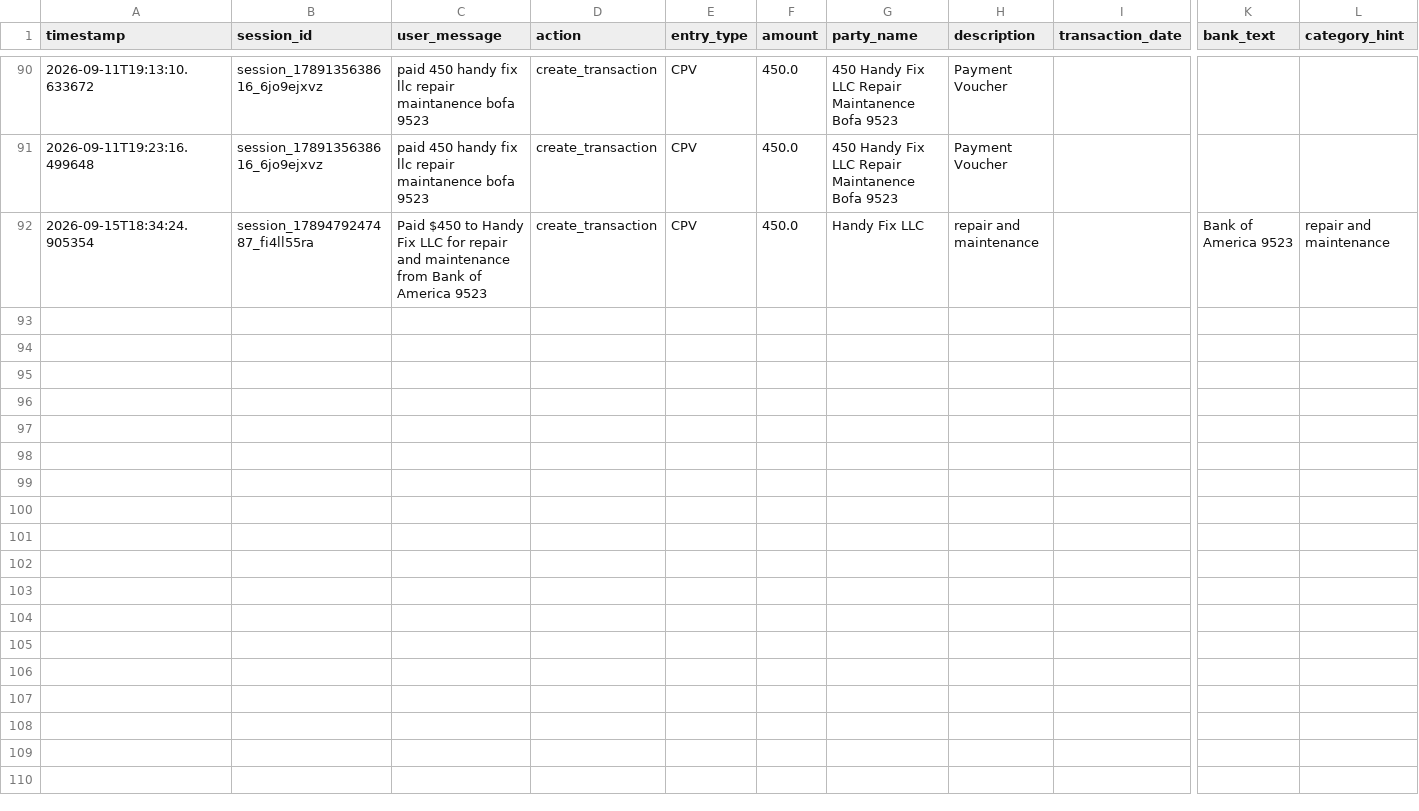
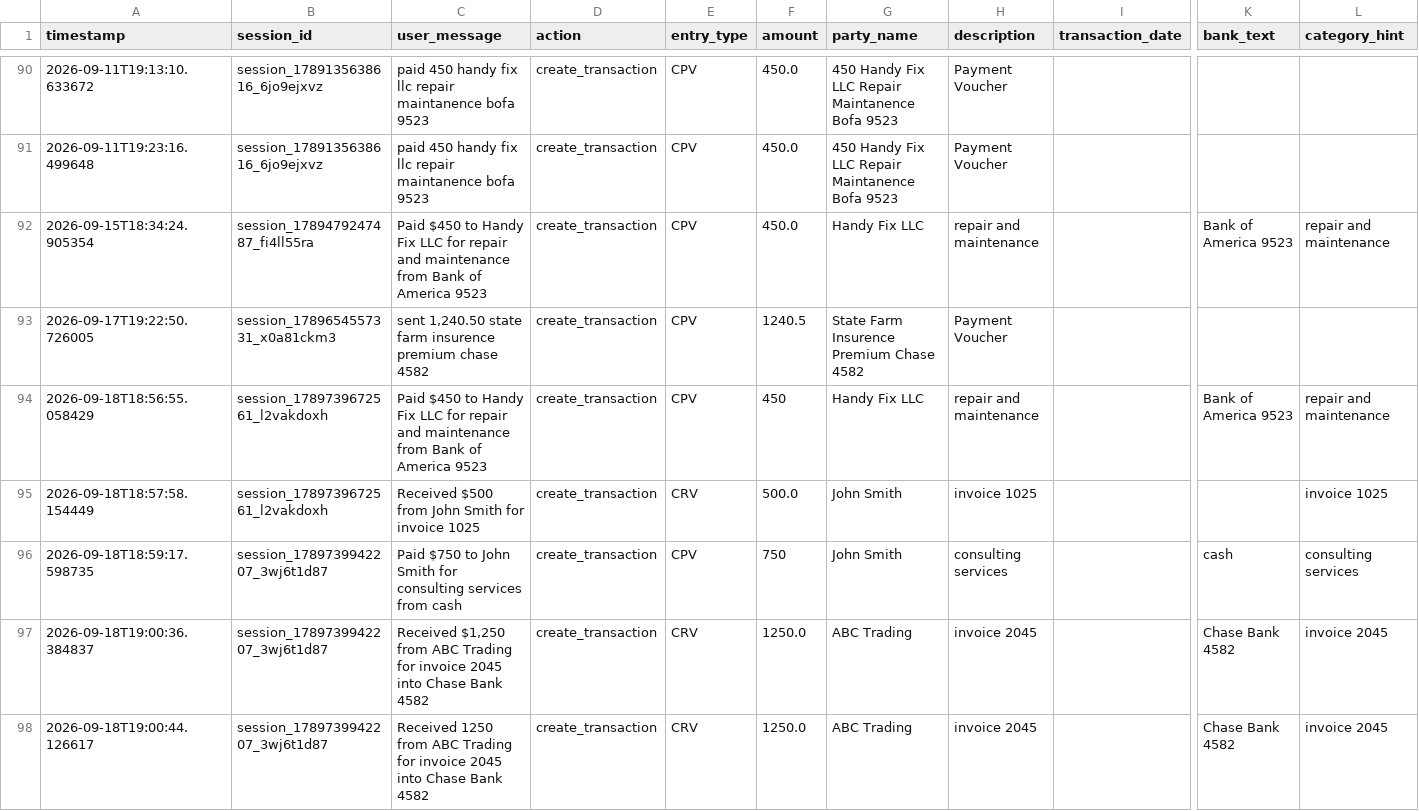
Before and after one commit to AliNaseem123456789/LockinLegder, a CSV file: backend/llm_extractions.csv, drawn as a sheet; only a part is shown, gaps mark what is left out; rows hold the shown columns only; the diff names each change by its address in the sheet, - before the commit and + after, or states it on an @@ line.

Commit message:
LLM gpt-oss added for typos

```diff
--- a/backend/llm_extractions.csv
+++ b/backend/llm_extractions.csv
+row 93: 2026-09-17T19:22:50.726005 | session_1789654557331_x0a81ckm3 | sent 1,240.50 state farm insurence premium chase 4582 | create_transaction | CPV | 1240.5 | State Farm Insurence Premium Chase 4582 | Payment Voucher
+row 94: 2026-09-18T18:56:55.058429 | session_1789739672561_l2vakdoxh | Paid $450 to Handy Fix LLC for repair and maintenance from Bank of America 9523 | create_transaction | CPV | 450 | Handy Fix LLC | repair and maintenance |  | Bank of America 9523 | repair and maintenance
+row 95: 2026-09-18T18:57:58.154449 | session_1789739672561_l2vakdoxh | Received $500 from John Smith for invoice 1025 | create_transaction | CRV | 500.0 | John Smith | invoice 1025 |  |  | invoice 1025
+row 96: 2026-09-18T18:59:17.598735 | session_1789739942207_3wj6t1d87 | Paid $750 to John Smith for consulting services from cash | create_transaction | CPV | 750 | John Smith | consulting services |  | cash | consulting services
+row 97: 2026-09-18T19:00:36.384837 | session_1789739942207_3wj6t1d87 | Received $1,250 from ABC Trading for invoice 2045 into Chase Bank 4582 | create_transaction | CRV | 1250.0 | ABC Trading | invoice 2045 |  | Chase Bank 4582 | invoice 2045
+row 98: 2026-09-18T19:00:44.126617 | session_1789739942207_3wj6t1d87 | Received 1250 from ABC Trading for invoice 2045 into Chase Bank 4582 | create_transaction | CRV | 1250.0 | ABC Trading | invoice 2045 |  | Chase Bank 4582 | invoice 2045
```
Also changed, not shown: backend/voucher_postings.csv, 3 other files.
